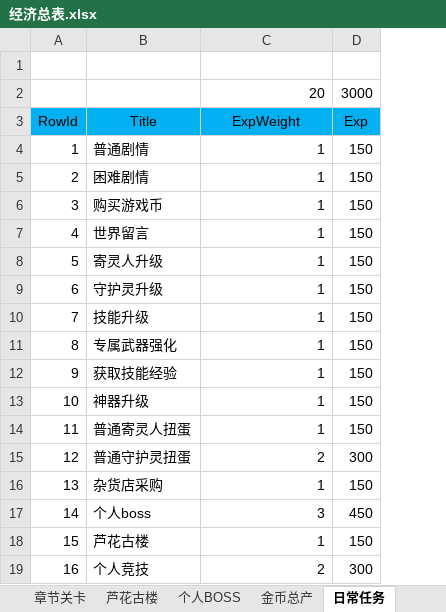
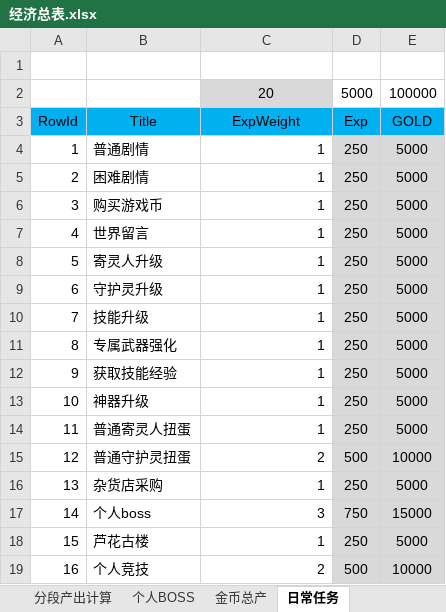
Before and after one commit to hataksumo/DesignerDoc, an Excel workbook: 策划案/镇魂街/经济总表.xlsx, sheet 日常任务, drawn as a sheet; values as stored, in another font and other column widths than the file's, no borders; removed rows and columns are numbered as before the commit, all else as after; the diff names each change by its address in the sheet, - before the commit and + after, or states it on an @@ line.

```diff
--- a/策划案/镇魂街/经济总表.xlsx (sheet 日常任务)
+++ b/策划案/镇魂街/经济总表.xlsx (sheet 日常任务)
-column D, rows 2-19: 3000 | Exp | 150 | 150 | 150 | 150 | 150 | 150 | 150 | 150 | 150 | 150 | 150 | 300 | 150 | 450 | 150 | 300
+column D, rows 2-19: 5000 | Exp | 250 | 250 | 250 | 250 | 250 | 250 | 250 | 250 | 250 | 250 | 250 | 500 | 250 | 750 | 250 | 500
+column E, rows 2-19: 100000 | GOLD | 5000 | 5000 | 5000 | 5000 | 5000 | 5000 | 5000 | 5000 | 5000 | 5000 | 5000 | 10000 | 5000 | 15000 | 5000 | 10000
@@ C2 fill: none → #D9D9D9, alignment: right → center @@
```
Also changed, not shown: sheet 分段产出计算, sheet 章节关卡, sheet 节奏总表, sheet 金币总产, sheet 芦花古楼, sheet 个人BOSS, 1 more sheet, other sheet tabs, formulas that keep their value, 策划案/镇魂街/工作规划.xlsx.
